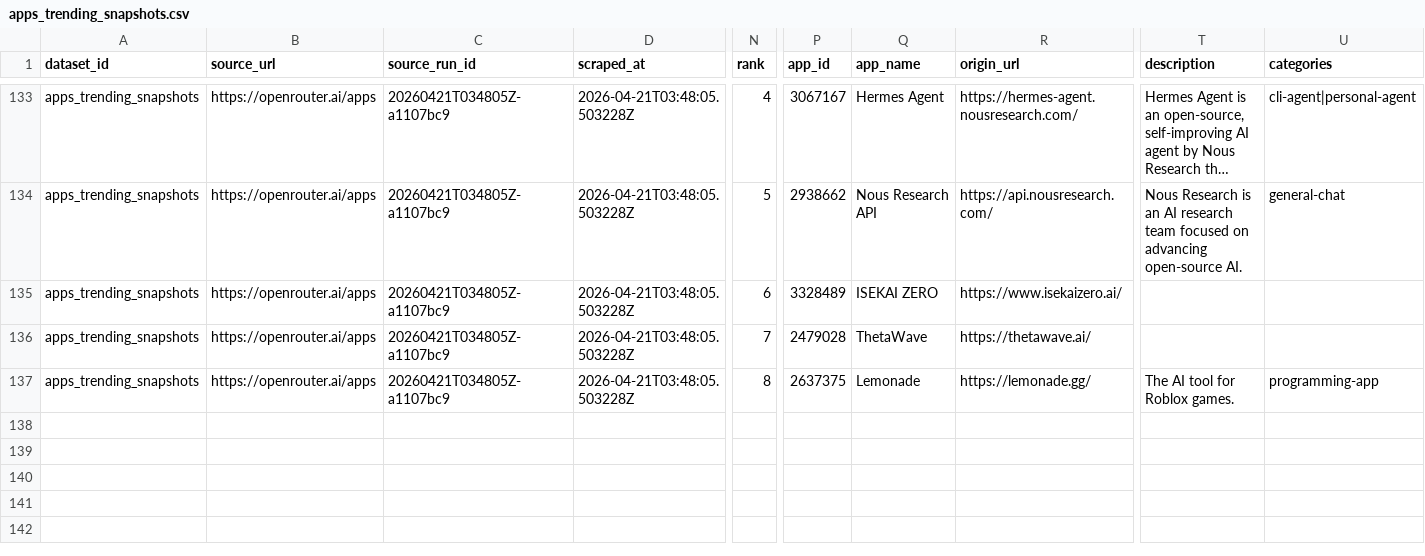
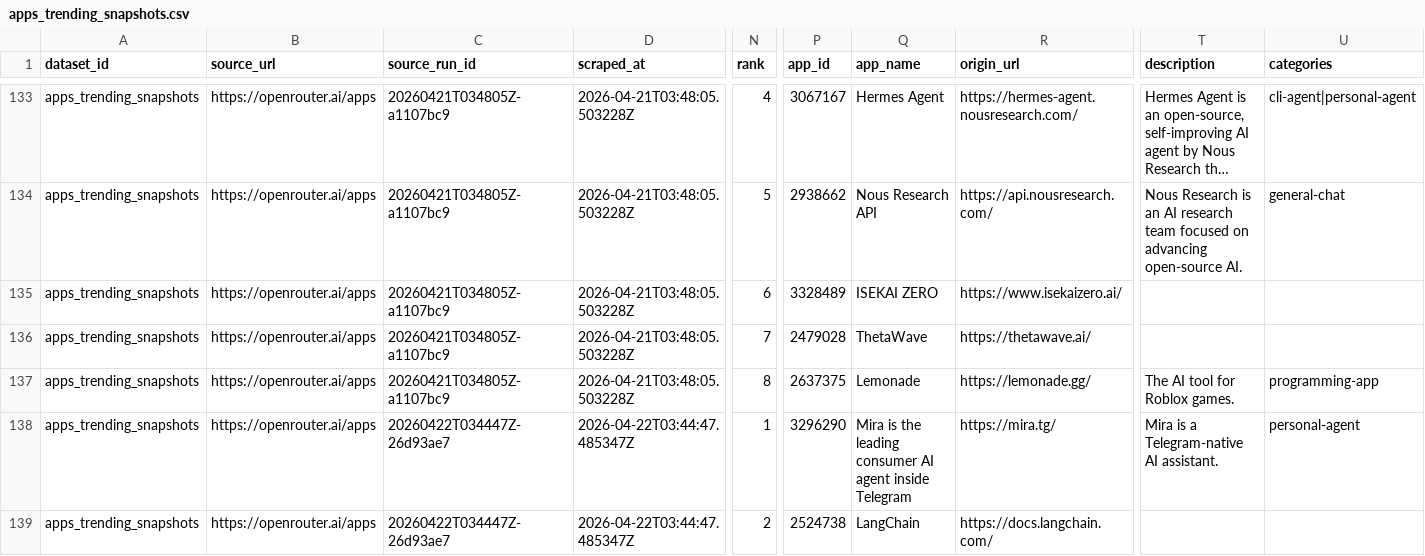
Before and after one commit to Henrywzh/alternative-data, a CSV file: data/normalized/openrouter/apps_trending_snapshots.csv, drawn as a sheet; only a part is shown, gaps mark what is left out; long unchanged cells end in …; rows hold the shown columns only; the diff covers the shown part only; the diff names each change by its address in the sheet, - before the commit and + after, or states it on an @@ line.

```diff
--- a/data/normalized/openrouter/apps_trending_snapshots.csv
+++ b/data/normalized/openrouter/apps_trending_snapshots.csv
+row 138: apps_trending_snapshots | https://openrouter.ai/apps | 20260422T034447Z-26d93ae7 | 2026-04-22T03:44:47.485347Z | 1 | 3296290 | Mira is the leading consumer AI agent inside Telegram | https://mira.tg/ | Mira is a Telegram-native AI assistant. | personal-agent
+row 139: apps_trending_snapshots | https://openrouter.ai/apps | 20260422T034447Z-26d93ae7 | 2026-04-22T03:44:47.485347Z | 2 | 2524738 | LangChain | https://docs.langchain.com/
```
Also changed, not shown: 6 added rows elsewhere in this file, data/normalized/openrouter/app_metadata_snapshots.csv, data/normalized/openrouter/app_usage_daily.csv, 7 other files.
